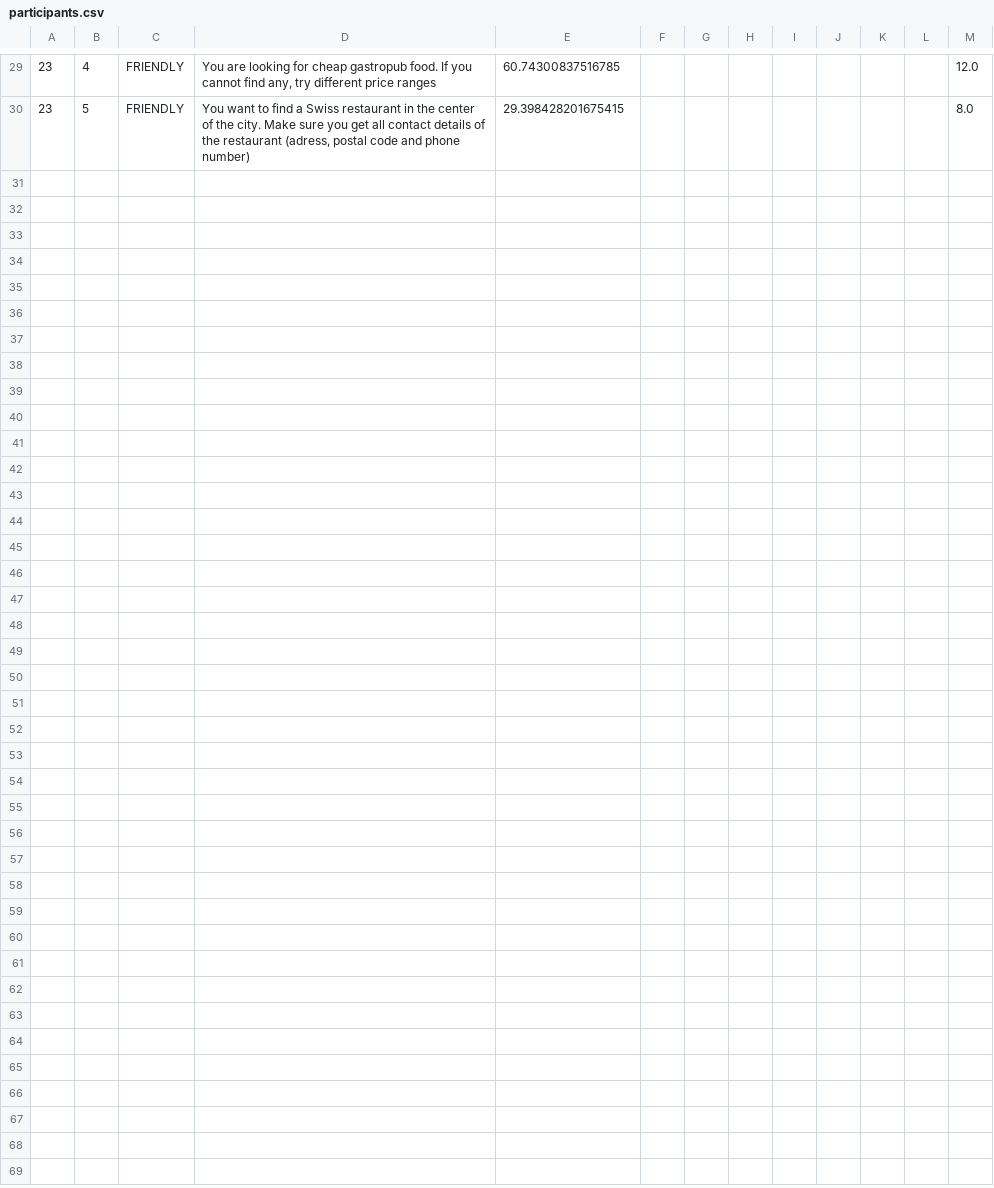
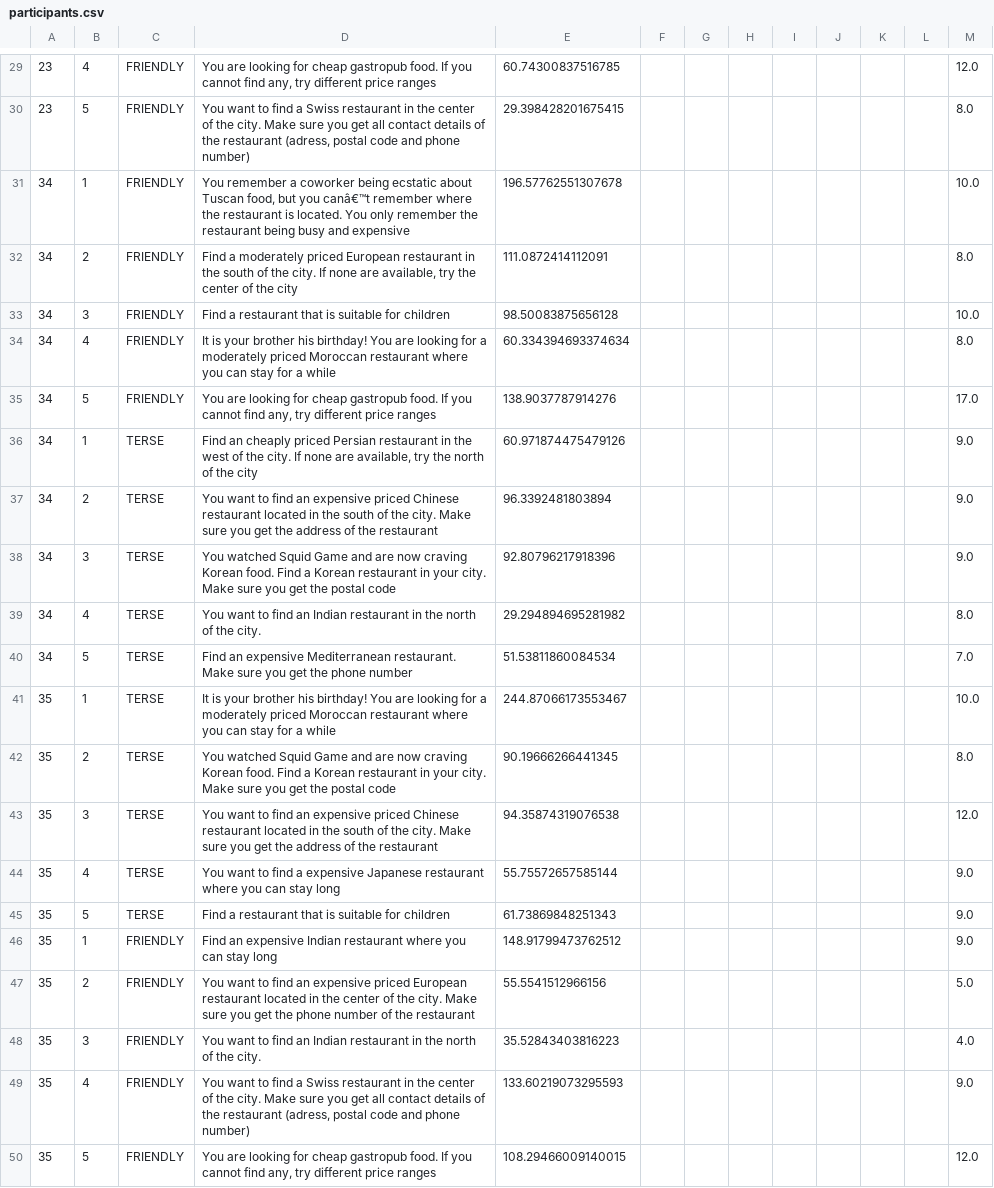
Before and after one commit to DavidNP96/Chatbot_group_13, a CSV file: data/participants.csv, drawn as a sheet; only a part is shown, gaps mark what is left out; the diff names each change by its address in the sheet, - before the commit and + after, or states it on an @@ line.

Commit message:
+2 participants

```diff
--- a/data/participants.csv
+++ b/data/participants.csv
+row 31: 34 | 1 | FRIENDLY | You remember a coworker being ecstatic about Tuscan food, but you canâ€™t remember where the restaurant is located. You only remember the restaurant being busy and expensive | 196.57762551307678 |  |  |  |  |  |  |  | 10.0
+row 32: 34 | 2 | FRIENDLY | Find a moderately priced European restaurant in the south of the city. If none are available, try the center of the city | 111.0872414112091 |  |  |  |  |  |  |  | 8.0
+row 33: 34 | 3 | FRIENDLY | Find a restaurant that is suitable for children | 98.50083875656128 |  |  |  |  |  |  |  | 10.0
+row 34: 34 | 4 | FRIENDLY | It is your brother his birthday! You are looking for a moderately priced Moroccan restaurant where you can stay for a while | 60.334394693374634 |  |  |  |  |  |  |  | 8.0
+row 35: 34 | 5 | FRIENDLY | You are looking for cheap gastropub food. If you cannot find any, try different price ranges | 138.9037787914276 |  |  |  |  |  |  |  | 17.0
+row 36: 34 | 1 | TERSE | Find an cheaply priced Persian restaurant in the west of the city. If none are available, try the north of the city | 60.971874475479126 |  |  |  |  |  |  |  | 9.0
+row 37: 34 | 2 | TERSE | You want to find an expensive priced Chinese restaurant located in the south of the city. Make sure you get the address of the restaurant | 96.3392481803894 |  |  |  |  |  |  |  | 9.0
+row 38: 34 | 3 | TERSE | You watched Squid Game and are now craving Korean food. Find a Korean restaurant in your city. Make sure you get the postal code | 92.80796217918396 |  |  |  |  |  |  |  | 9.0
+row 39: 34 | 4 | TERSE | You want to find an Indian restaurant in the north of the city. | 29.294894695281982 |  |  |  |  |  |  |  | 8.0
+row 40: 34 | 5 | TERSE | Find an expensive Mediterranean restaurant. Make sure you get the phone number | 51.53811860084534 |  |  |  |  |  |  |  | 7.0
+row 41: 35 | 1 | TERSE | It is your brother his birthday! You are looking for a moderately priced Moroccan restaurant where you can stay for a while | 244.87066173553467 |  |  |  |  |  |  |  | 10.0
+row 42: 35 | 2 | TERSE | You watched Squid Game and are now craving Korean food. Find a Korean restaurant in your city. Make sure you get the postal code | 90.19666266441345 |  |  |  |  |  |  |  | 8.0
+row 43: 35 | 3 | TERSE | You want to find an expensive priced Chinese restaurant located in the south of the city. Make sure you get the address of the restaurant | 94.35874319076538 |  |  |  |  |  |  |  | 12.0
+row 44: 35 | 4 | TERSE | You want to find a expensive Japanese restaurant where you can stay long | 55.75572657585144 |  |  |  |  |  |  |  | 9.0
+row 45: 35 | 5 | TERSE | Find a restaurant that is suitable for children | 61.73869848251343 |  |  |  |  |  |  |  | 9.0
+row 46: 35 | 1 | FRIENDLY | Find an expensive Indian restaurant where you can stay long | 148.91799473762512 |  |  |  |  |  |  |  | 9.0
+row 47: 35 | 2 | FRIENDLY | You want to find an expensive priced European restaurant located in the center of the city. Make sure you get the phone number of the restaurant | 55.5541512966156 |  |  |  |  |  |  |  | 5.0
+row 48: 35 | 3 | FRIENDLY | You want to find an Indian restaurant in the north of the city. | 35.52843403816223 |  |  |  |  |  |  |  | 4.0
+row 49: 35 | 4 | FRIENDLY | You want to find a Swiss restaurant in the center of the city. Make sure you get all contact details of the restaurant (adress, postal code and phone number) | 133.60219073295593 |  |  |  |  |  |  |  | 9.0
+row 50: 35 | 5 | FRIENDLY | You are looking for cheap gastropub food. If you cannot find any, try different price ranges | 108.29466009140015 |  |  |  |  |  |  |  | 12.0
```
Also changed, not shown: 1 other file.
